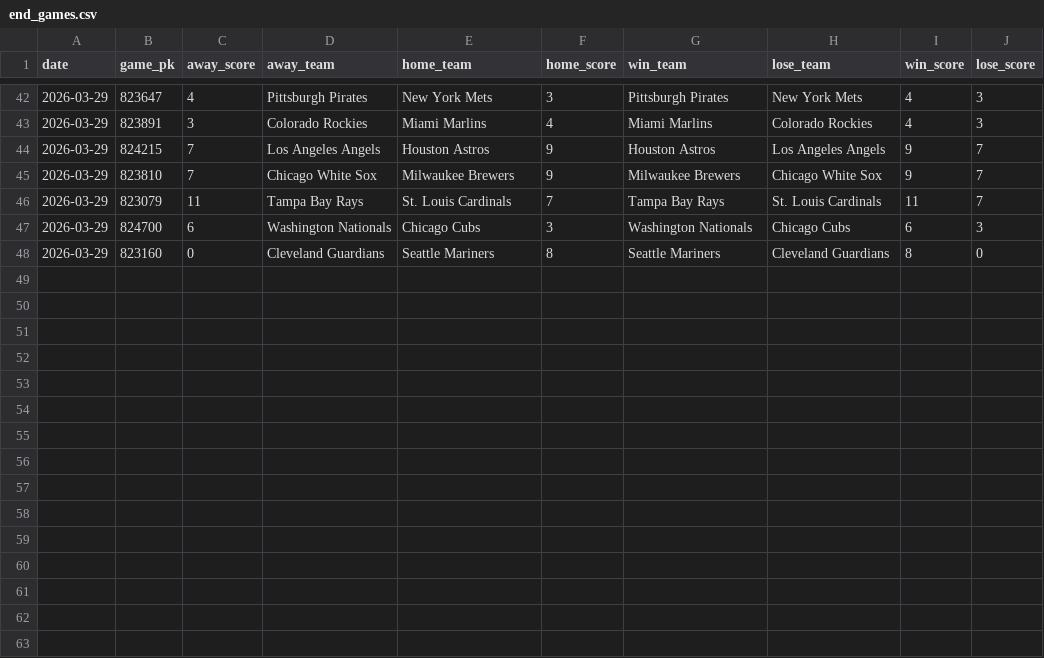
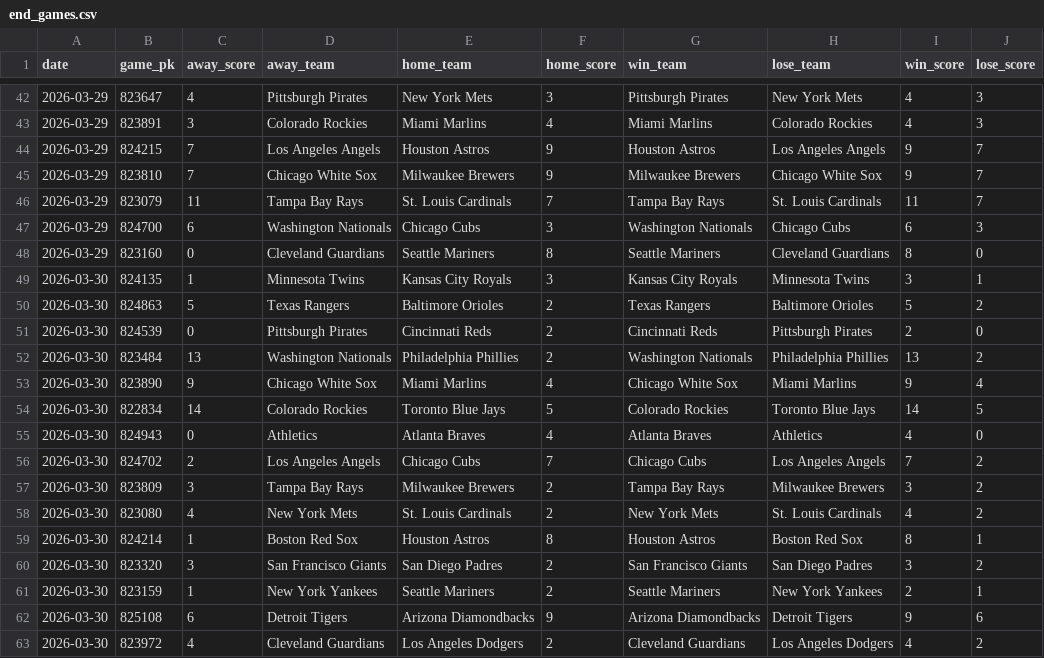
Before and after one commit to chadallison/mlb26, a CSV file: data/end_games.csv, drawn as a sheet; only a part is shown, gaps mark what is left out.

```diff
--- a/data/end_games.csv
+++ b/data/end_games.csv
@@ -48 +48,16 @@ date,game_pk,away_score,away_team,home_team,home_score,win_team,lose_team,win_sc
 2026-03-29,823160,0,Cleveland Guardians,Seattle Mariners,8,Seattle Mariners,Cleveland Guardians,8,0
+2026-03-30,824135,1,Minnesota Twins,Kansas City Royals,3,Kansas City Royals,Minnesota Twins,3,1
+2026-03-30,824863,5,Texas Rangers,Baltimore Orioles,2,Texas Rangers,Baltimore Orioles,5,2
+2026-03-30,824539,0,Pittsburgh Pirates,Cincinnati Reds,2,Cincinnati Reds,Pittsburgh Pirates,2,0
+2026-03-30,823484,13,Washington Nationals,Philadelphia Phillies,2,Washington Nationals,Philadelphia Phillies,13,2
+2026-03-30,823890,9,Chicago White Sox,Miami Marlins,4,Chicago White Sox,Miami Marlins,9,4
+2026-03-30,822834,14,Colorado Rockies,Toronto Blue Jays,5,Colorado Rockies,Toronto Blue Jays,14,5
+2026-03-30,824943,0,Athletics,Atlanta Braves,4,Atlanta Braves,Athletics,4,0
+2026-03-30,824702,2,Los Angeles Angels,Chicago Cubs,7,Chicago Cubs,Los Angeles Angels,7,2
+2026-03-30,823809,3,Tampa Bay Rays,Milwaukee Brewers,2,Tampa Bay Rays,Milwaukee Brewers,3,2
+2026-03-30,823080,4,New York Mets,St. Louis Cardinals,2,New York Mets,St. Louis Cardinals,4,2
+2026-03-30,824214,1,Boston Red Sox,Houston Astros,8,Houston Astros,Boston Red Sox,8,1
+2026-03-30,823320,3,San Francisco Giants,San Diego Padres,2,San Francisco Giants,San Diego Padres,3,2
+2026-03-30,823159,1,New York Yankees,Seattle Mariners,2,Seattle Mariners,New York Yankees,2,1
+2026-03-30,825108,6,Detroit Tigers,Arizona Diamondbacks,9,Arizona Diamondbacks,Detroit Tigers,9,6
+2026-03-30,823972,4,Cleveland Guardians,Los Angeles Dodgers,2,Cleveland Guardians,Los Angeles Dodgers,4,2
```
Also changed, not shown: 2 other files.
